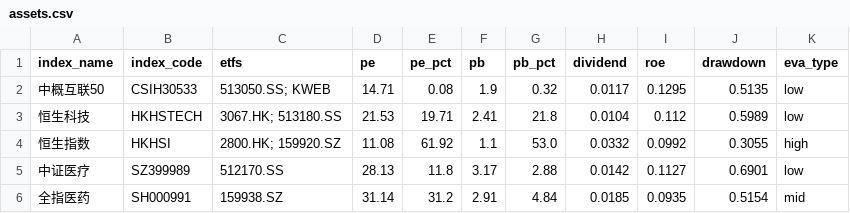
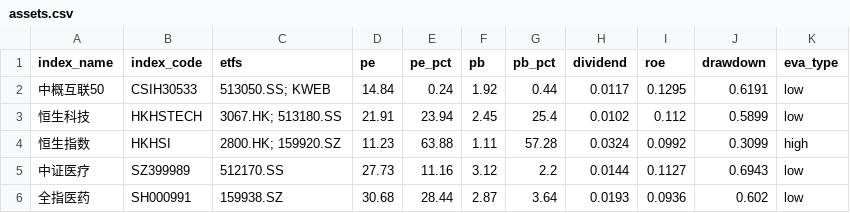
Before and after one commit to viniedodo/etf-dashboard-auto, a CSV file: docs/assets.csv, drawn as a sheet; only a part is shown; the diff covers the shown part only.

```diff
--- a/docs/assets.csv
+++ b/docs/assets.csv
@@ -1,6 +1,6 @@
 index_name,index_code,etfs,pe,pe_pct,pb,pb_pct,dividend,roe,drawdown,eva_type
-中概互联50,CSIH30533,513050.SS; KWEB,14.71,0.08,1.9,0.32,0.0117,0.1295,0.5135,low
-恒生科技,HKHSTECH,3067.HK; 513180.SS,21.53,19.71,2.41,21.8,0.0104,0.112,0.5989,low
-恒生指数,HKHSI,2800.HK; 159920.SZ,11.08,61.92,1.1,53.0,0.0332,0.0992,0.3055,high
-中证医疗,SZ399989,512170.SS,28.13,11.8,3.17,2.88,0.0142,0.1127,0.6901,low
-全指医药,SH000991,159938.SZ,31.14,31.2,2.91,4.84,0.0185,0.0935,0.5154,mid
+中概互联50,CSIH30533,513050.SS; KWEB,14.84,0.24,1.92,0.44,0.0117,0.1295,0.6191,low
+恒生科技,HKHSTECH,3067.HK; 513180.SS,21.91,23.94,2.45,25.4,0.0102,0.112,0.5899,low
+恒生指数,HKHSI,2800.HK; 159920.SZ,11.23,63.88,1.11,57.28,0.0324,0.0992,0.3099,high
+中证医疗,SZ399989,512170.SS,27.73,11.16,3.12,2.2,0.0144,0.1127,0.6943,low
+全指医药,SH000991,159938.SZ,30.68,28.44,2.87,3.64,0.0193,0.0936,0.602,low
```
Also changed, not shown: 90 edited cells elsewhere in this file.
